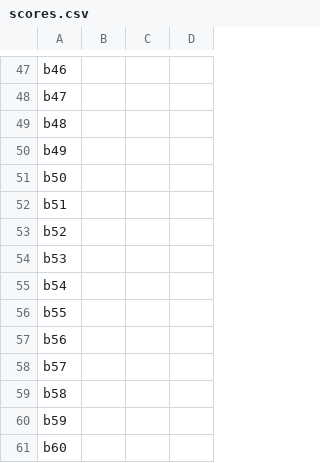
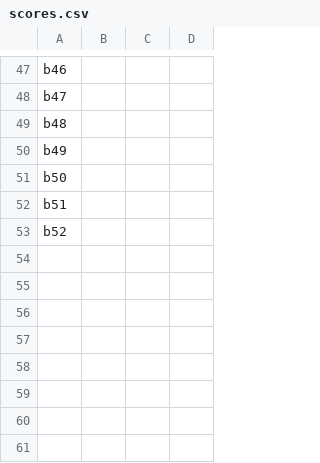
Before and after one commit to Chenxi-Only-Y/Little_Crew, a CSV file: research/agent-ab/blind-e1/scores.csv, drawn as a sheet; only a part is shown, gaps mark what is left out.

```diff
--- a/research/agent-ab/blind-e1/scores.csv
+++ b/research/agent-ab/blind-e1/scores.csv
@@ -53,9 +53 @@ b51,,,
 b52,,,
-b53,,,
-b54,,,
-b55,,,
-b56,,,
-b57,,,
-b58,,,
-b59,,,
-b60,,,
```
Also changed, not shown: 14 other files.
